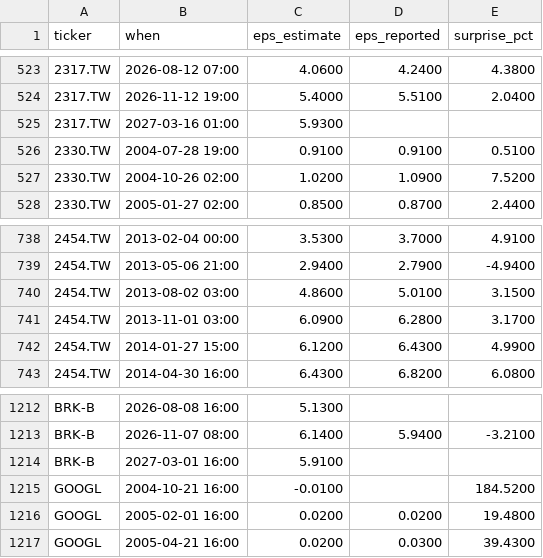
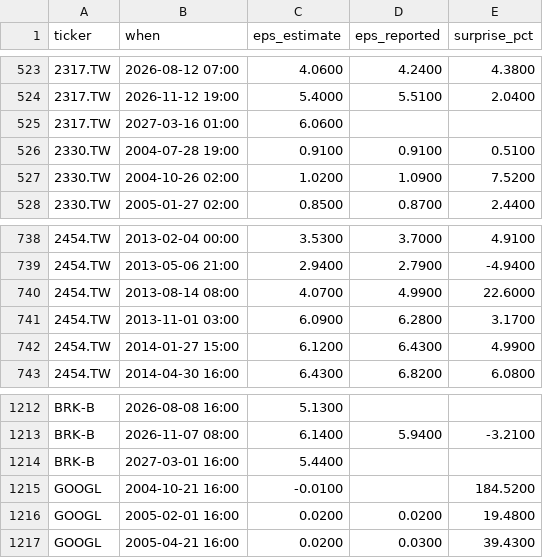
Before and after one commit to ebenezer61/ebenezer61.github.io, a CSV file: tools/stocks/cache/earnings.csv, drawn as a sheet; only a part is shown, gaps mark what is left out.

```diff
--- a/tools/stocks/cache/earnings.csv
+++ b/tools/stocks/cache/earnings.csv
@@ -524,3 +524,3 @@ ticker,when,eps_estimate,eps_reported,surprise_pct
 2317.TW,2026-11-12 19:00,5.4000,5.5100,2.0400
-2317.TW,2027-03-16 01:00,5.9300,,
+2317.TW,2027-03-16 01:00,6.0600,,
 2330.TW,2004-07-28 19:00,0.9100,0.9100,0.5100
@@ -739,3 +739,3 @@ ticker,when,eps_estimate,eps_reported,surprise_pct
 2454.TW,2013-05-06 21:00,2.9400,2.7900,-4.9400
-2454.TW,2013-08-02 03:00,4.8600,5.0100,3.1500
+2454.TW,2013-08-14 08:00,4.0700,4.9900,22.6000
 2454.TW,2013-11-01 03:00,6.0900,6.2800,3.1700
@@ -1213,3 +1213,3 @@ BRK-B,2026-08-08 16:00,5.1300,,
 BRK-B,2026-11-07 08:00,6.1400,5.9400,-3.2100
-BRK-B,2027-03-01 16:00,5.9100,,
+BRK-B,2027-03-01 16:00,5.4400,,
 GOOGL,2004-10-21 16:00,-0.0100,,184.5200
```
Also changed, not shown: 4 other files.
